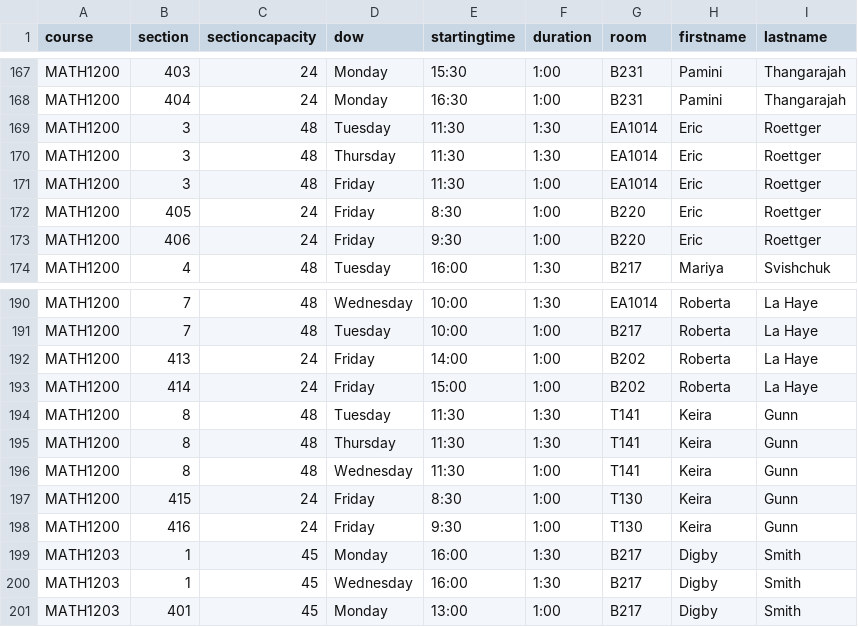
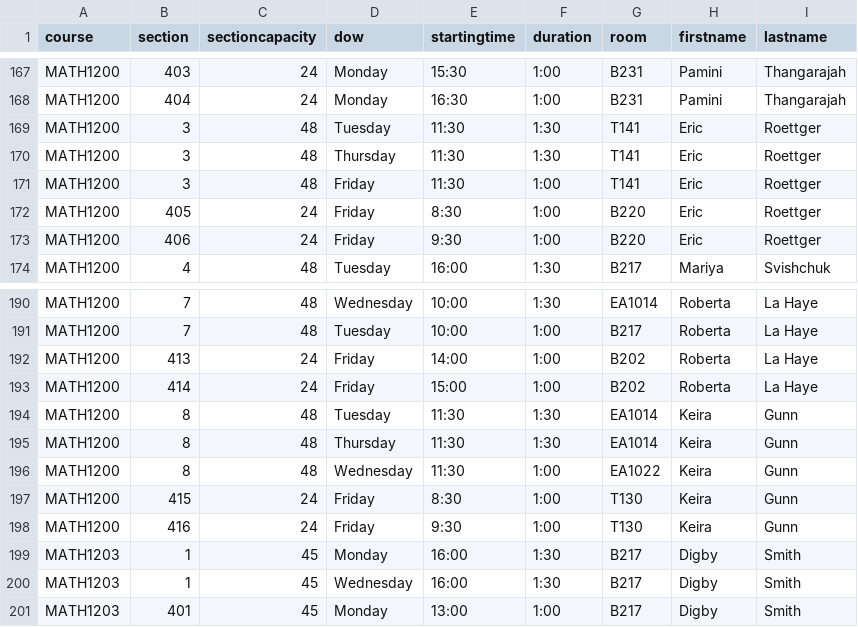
Before and after one commit to jpratt-mru/maco.calendar.datafiles, a CSV file: 2022.04.schedule.csv, drawn as a sheet; only a part is shown, gaps mark what is left out.

Commit message:
Room changes for Math 1200.

```diff
--- a/2022.04.schedule.csv
+++ b/2022.04.schedule.csv
@@ -168,5 +168,5 @@ MATH1200,403,24,Monday,15:30,1:00,B231,Pamini,Thangarajah
 MATH1200,404,24,Monday,16:30,1:00,B231,Pamini,Thangarajah
-MATH1200,3,48,Tuesday,11:30,1:30,EA1014,Eric,Roettger
-MATH1200,3,48,Thursday,11:30,1:30,EA1014,Eric,Roettger
-MATH1200,3,48,Friday,11:30,1:00,EA1014,Eric,Roettger
+MATH1200,3,48,Tuesday,11:30,1:30,T141,Eric,Roettger
+MATH1200,3,48,Thursday,11:30,1:30,T141,Eric,Roettger
+MATH1200,3,48,Friday,11:30,1:00,T141,Eric,Roettger
 MATH1200,405,24,Friday,8:30,1:00,B220,Eric,Roettger
@@ -193,5 +193,5 @@ MATH1200,413,24,Friday,14:00,1:00,B202,Roberta,La Haye
 MATH1200,414,24,Friday,15:00,1:00,B202,Roberta,La Haye
-MATH1200,8,48,Tuesday,11:30,1:30,T141,Keira,Gunn
-MATH1200,8,48,Thursday,11:30,1:30,T141,Keira,Gunn
-MATH1200,8,48,Wednesday,11:30,1:00,T141,Keira,Gunn
+MATH1200,8,48,Tuesday,11:30,1:30,EA1014,Keira,Gunn
+MATH1200,8,48,Thursday,11:30,1:30,EA1014,Keira,Gunn
+MATH1200,8,48,Wednesday,11:30,1:00,EA1022,Keira,Gunn
 MATH1200,415,24,Friday,8:30,1:00,T130,Keira,Gunn
```
